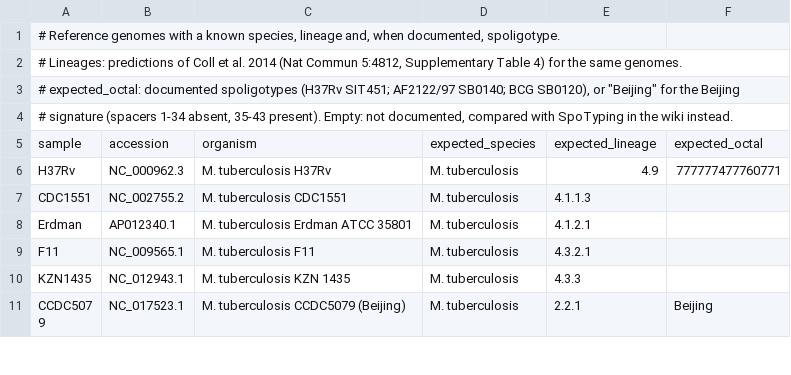
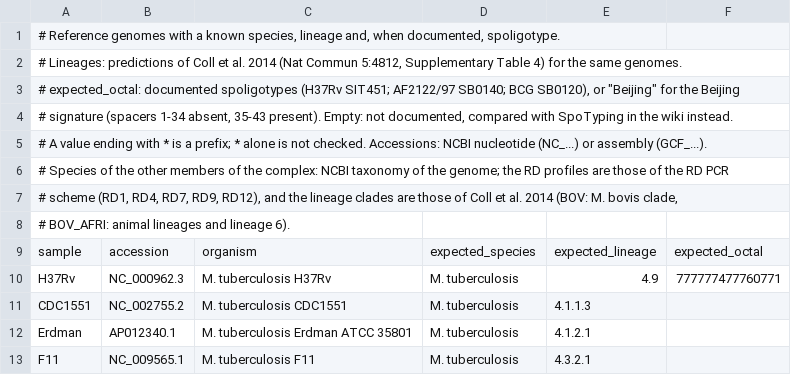
Before and after one commit to duceppemo/spoligotyper, a TSV file: validation/genomes.tsv, drawn as a sheet; only a part is shown; the shorter side is filled out with more unchanged rows; the diff covers the shown part only.

```diff
--- a/validation/genomes.tsv
+++ b/validation/genomes.tsv
@@ -4,2 +4,6 @@
 # signature (spacers 1-34 absent, 35-43 present). Empty: not documented, compared with SpoTyping in the wiki instead.
+# A value ending with * is a prefix; * alone is not checked. Accessions: NCBI nucleotide (NC_...) or assembly (GCF_...).
+# Species of the other members of the complex: NCBI taxonomy of the genome; the RD profiles are those of the RD PCR
+# scheme (RD1, RD4, RD7, RD9, RD12), and the lineage clades are those of Coll et al. 2014 (BOV: M. bovis clade,
+# BOV_AFRI: animal lineages and lineage 6).
 sample	accession	organism	expected_species	expected_lineage	expected_octal
```
Also changed, not shown: 15 added rows and 2 edited cells elsewhere in this file, spoligotyper/data/lineage_barcode.tsv, 23 other files.
